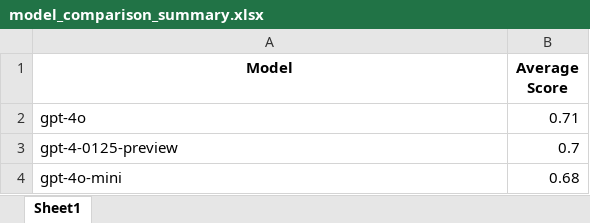
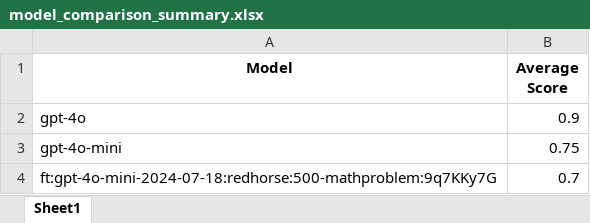
Before and after one commit to huynguyen789/llms-eval, an Excel workbook: model_comparison_summary.xlsx, sheet Sheet1, drawn as a sheet; values as stored, in another font and other column widths than the file's, no borders; removed rows and columns are numbered as before the commit, all else as after; the diff names each change by its address in the sheet, - before the commit and + after, or states it on an @@ line.

```diff
--- a/model_comparison_summary.xlsx (sheet Sheet1)
+++ b/model_comparison_summary.xlsx (sheet Sheet1)
-B2 (Average Score): 0.71
+B2 (Average Score): 0.9
-row 3: gpt-4-0125-preview | 0.7
-B3 (Average Score): 0.68
+B3 (Average Score): 0.75
+row 4: ft:gpt-4o-mini-2024-07-18:redhorse:500-mathproblem:9q7KKy7G | 0.7
```
Also changed, not shown: evaluation_results_gpt-4-0125-preview.xlsx, evaluation_results_gpt-4o-mini.xlsx, 8 other files.
